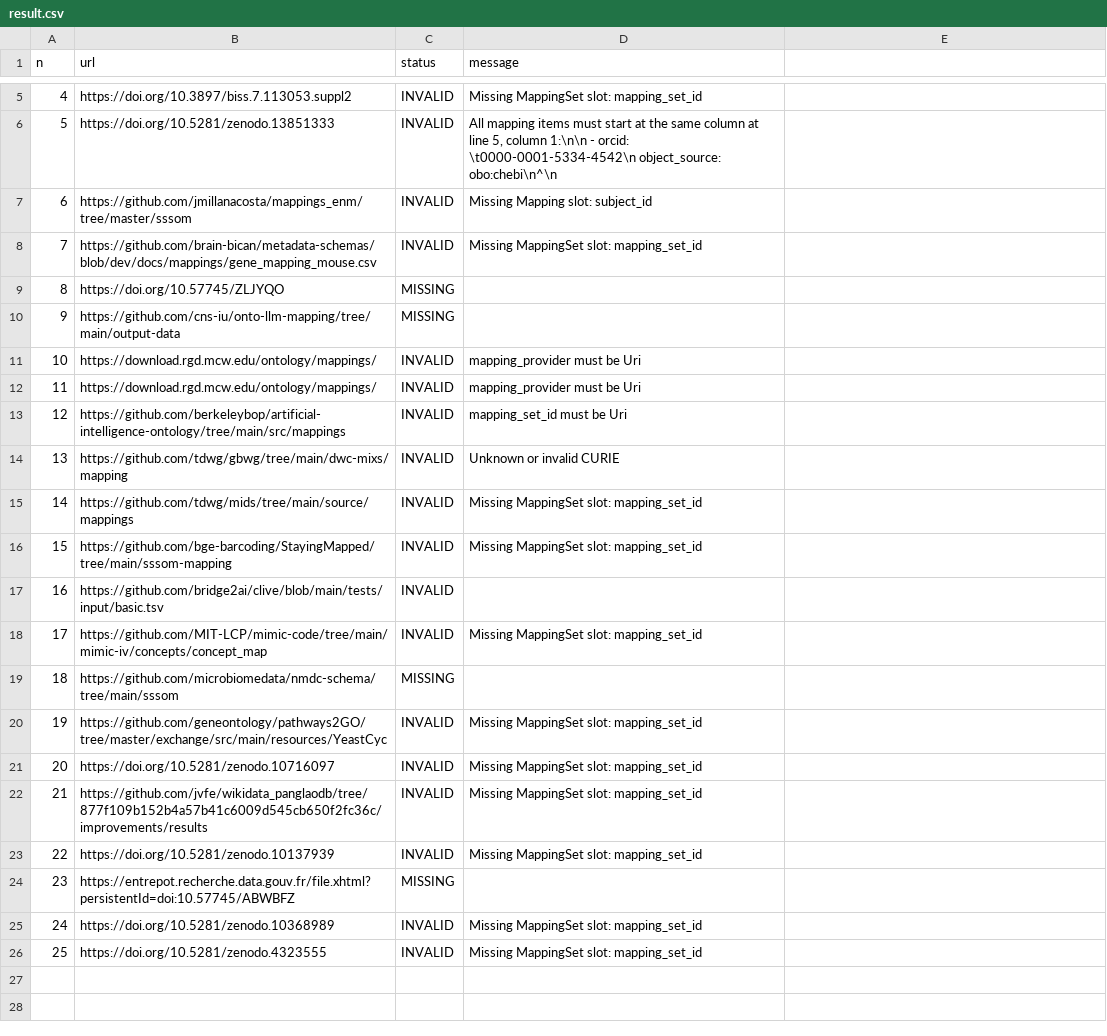
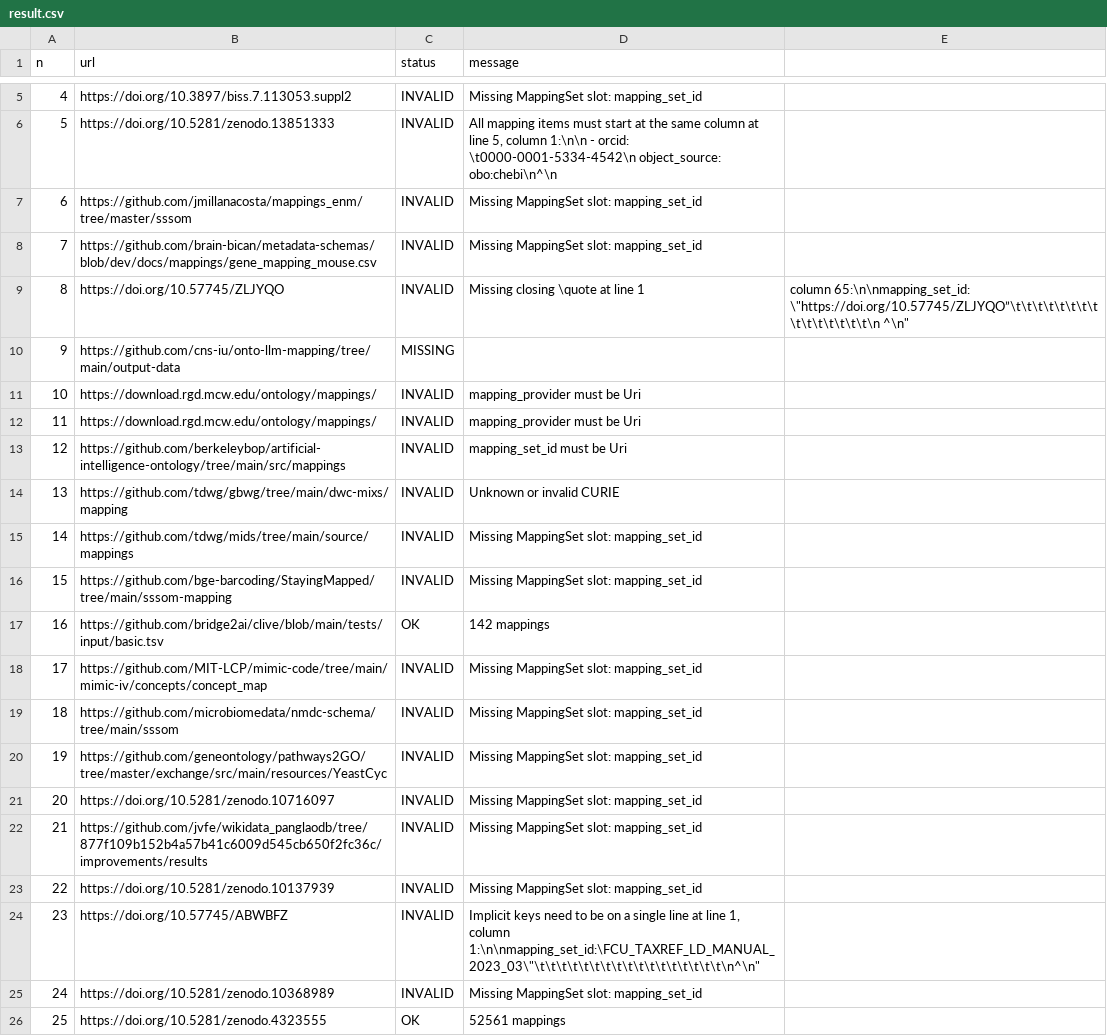
Before and after one commit to gbv/sssom-js, a CSV file: survey/result.csv, drawn as a sheet; only a part is shown, gaps mark what is left out.

Commit message:
Update survey with external metadata

```diff
--- a/survey/result.csv
+++ b/survey/result.csv
@@ -6,5 +6,5 @@ n,url,status,message
 5,https://doi.org/10.5281/zenodo.13851333,INVALID,"All mapping items must start at the same column at line 5, column 1:\n\n - orcid: \t0000-0001-5334-4542\n object_source: obo:chebi\n^\n"
-6,https://github.com/jmillanacosta/mappings_enm/tree/master/sssom,INVALID,"Missing Mapping slot: subject_id"
+6,https://github.com/jmillanacosta/mappings_enm/tree/master/sssom,INVALID,"Missing MappingSet slot: mapping_set_id"
 7,https://github.com/brain-bican/metadata-schemas/blob/dev/docs/mappings/gene_mapping_mouse.csv,INVALID,"Missing MappingSet slot: mapping_set_id"
-8,https://doi.org/10.57745/ZLJYQO,MISSING,
+8,https://doi.org/10.57745/ZLJYQO,INVALID,"Missing closing \"quote at line 1, column 65:\n\nmapping_set_id: \"https://doi.org/10.57745/ZLJYQO”\t\t\t\t\t\t\t\t\t\t\t\t\t\t\t\n                                                                ^\n"
 9,https://github.com/cns-iu/onto-llm-mapping/tree/main/output-data,MISSING,
@@ -16,5 +16,5 @@ n,url,status,message
 15,https://github.com/bge-barcoding/StayingMapped/tree/main/sssom-mapping,INVALID,"Missing MappingSet slot: mapping_set_id"
-16,https://github.com/bridge2ai/clive/blob/main/tests/input/basic.tsv,INVALID,
+16,https://github.com/bridge2ai/clive/blob/main/tests/input/basic.tsv,OK,142 mappings
 17,https://github.com/MIT-LCP/mimic-code/tree/main/mimic-iv/concepts/concept_map,INVALID,"Missing MappingSet slot: mapping_set_id"
-18,https://github.com/microbiomedata/nmdc-schema/tree/main/sssom,MISSING,
+18,https://github.com/microbiomedata/nmdc-schema/tree/main/sssom,INVALID,"Missing MappingSet slot: mapping_set_id"
 19,https://github.com/geneontology/pathways2GO/tree/master/exchange/src/main/resources/YeastCyc,INVALID,"Missing MappingSet slot: mapping_set_id"
@@ -23,4 +23,4 @@ n,url,status,message
 22,https://doi.org/10.5281/zenodo.10137939,INVALID,"Missing MappingSet slot: mapping_set_id"
-23,https://entrepot.recherche.data.gouv.fr/file.xhtml?persistentId=doi:10.57745/ABWBFZ,MISSING,
+23,https://doi.org/10.57745/ABWBFZ,INVALID,"Implicit keys need to be on a single line at line 1, column 1:\n\nmapping_set_id:\"FCU_TAXREF_LD_MANUAL_2023_03\"\t\t\t\t\t\t\t\t\t\t\t\t\t\t\t\t\t\n^\n"
 24,https://doi.org/10.5281/zenodo.10368989,INVALID,"Missing MappingSet slot: mapping_set_id"
-25,https://doi.org/10.5281/zenodo.4323555,INVALID,"Missing MappingSet slot: mapping_set_id"
+25,https://doi.org/10.5281/zenodo.4323555,OK,52561 mappings
```
Also changed, not shown: survey/sources.tsv, 2 other files.
